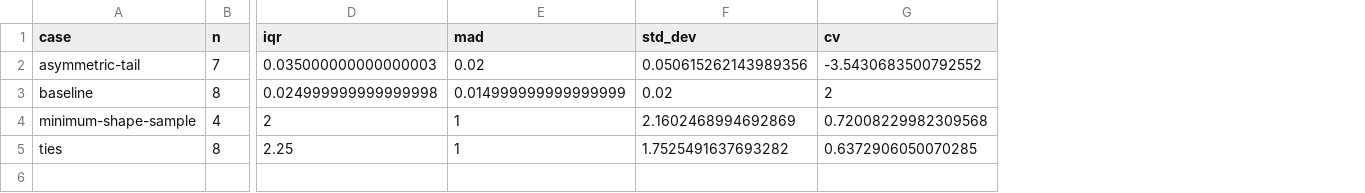
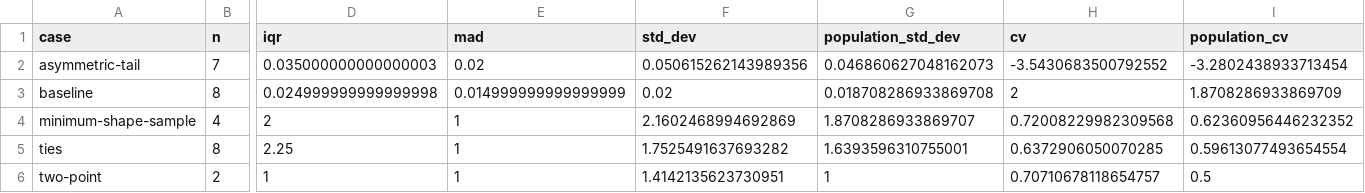
Before and after one commit to edwrks/unrvl, a CSV file: test-support/reference-data/data/r/dispersion.csv, drawn as a sheet; only a part is shown, gaps mark what is left out; rows hold the shown columns only; the diff names each change by its address in the sheet, - before the commit and + after, or states it on an @@ line.

```diff
--- a/test-support/reference-data/data/r/dispersion.csv
+++ b/test-support/reference-data/data/r/dispersion.csv
+column G (population_std_dev), rows 2-5: 0.046860627048162073 | 0.018708286933869708 | 1.8708286933869707 | 1.6393596310755001
+column I (population_cv), rows 2-5: -3.2802438933713454 | 1.8708286933869709 | 0.62360956446232352 | 0.59613077493654554
+row 6: two-point | 2 | 1 | 1 | 1.4142135623730951 | 1 | 0.70710678118654757 | 0.5
```
Also changed, not shown: test-support/reference-data/data/r/association-matrix.csv, test-support/reference-data/data/r/association.csv, 56 other files.
